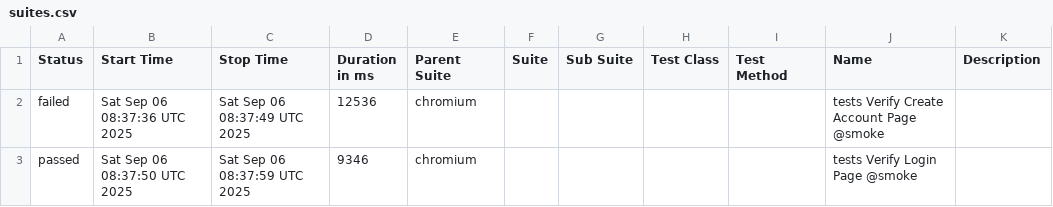
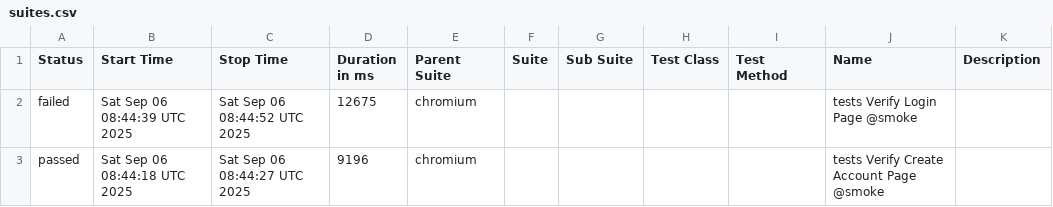
Before and after one commit to Serhiinv/typescript-playwright, a CSV file: allure-report/data/suites.csv, drawn as a sheet.

```diff
--- a/allure-report/data/suites.csv
+++ b/allure-report/data/suites.csv
@@ -1,3 +1,3 @@
 "Status","Start Time","Stop Time","Duration in ms","Parent Suite","Suite","Sub Suite","Test Class","Test Method","Name","Description"
-"failed","Sat Sep 06 08:37:36 UTC 2025","Sat Sep 06 08:37:49 UTC 2025","12536","chromium","","","","","tests Verify Create Account Page @smoke",""
-"passed","Sat Sep 06 08:37:50 UTC 2025","Sat Sep 06 08:37:59 UTC 2025","9346","chromium","","","","","tests Verify Login Page @smoke",""
+"failed","Sat Sep 06 08:44:39 UTC 2025","Sat Sep 06 08:44:52 UTC 2025","12675","chromium","","","","","tests Verify Login Page @smoke",""
+"passed","Sat Sep 06 08:44:18 UTC 2025","Sat Sep 06 08:44:27 UTC 2025","9196","chromium","","","","","tests Verify Create Account Page @smoke",""
```
Also changed, not shown: 28 other files.
